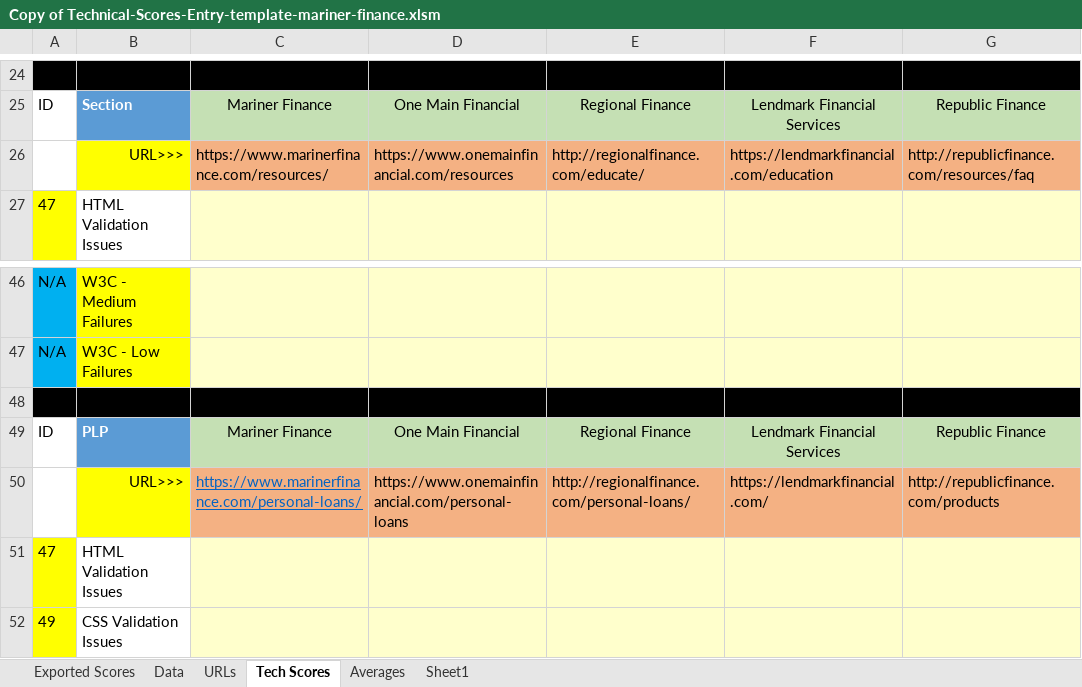
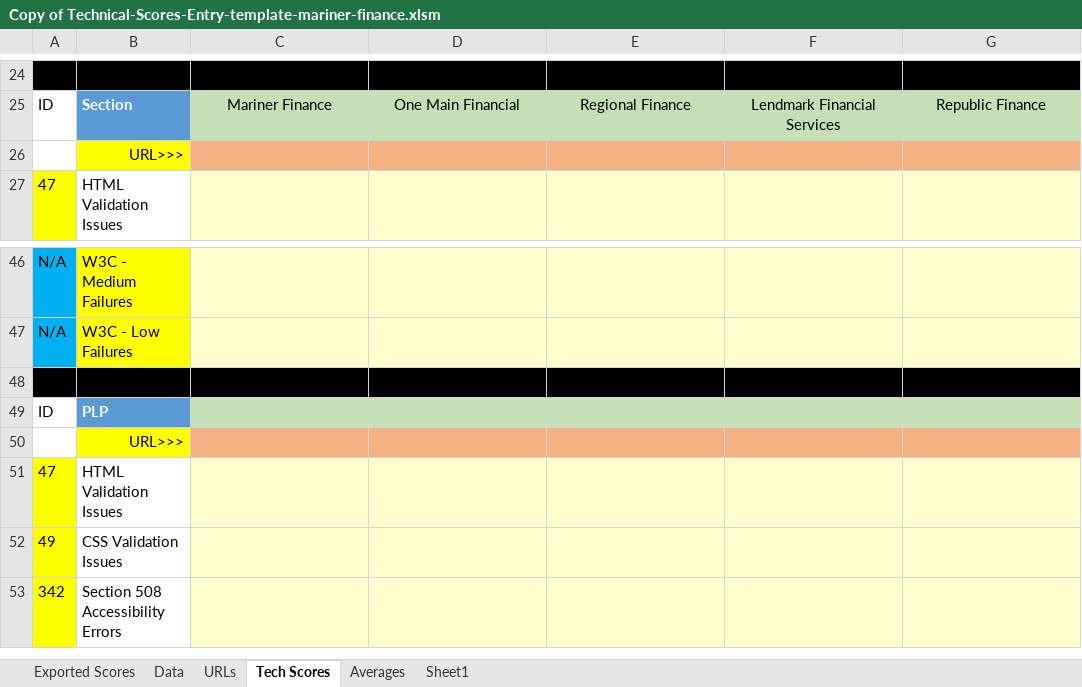
Before and after one commit to shankar3286/Oldertechnical, an Excel workbook: Copy of Technical-Scores-Entry-template-mariner-finance.xlsm, sheet Tech Scores, drawn as a sheet; only a part is shown, gaps mark what is left out; the shorter side is filled out with more unchanged rows; values as stored, in another font and other column widths than the file's, no borders; charts and pictures and conditional formats not drawn; removed rows and columns are numbered as before the commit, all else as after; the diff names each change by its address in the sheet, - before the commit and + after, or states it on an @@ line.

Commit message:
test

```diff
--- a/Copy of Technical-Scores-Entry-template-mariner-finance.xlsm (sheet Tech Scores)
+++ b/Copy of Technical-Scores-Entry-template-mariner-finance.xlsm (sheet Tech Scores)
-row 26:  | URL>>> | https://www.marinerfinance.com/resources/ | https://www.onemainfinancial.com/resources | http://regionalfinance.com/educate/ | https://lendmarkfinancial.com/education | http://republicfinance.com/resources/faq
+row 26:  | URL>>>
-row 49: ID | PLP | Mariner Finance | One Main Financial | Regional Finance | Lendmark Financial Services | Republic Finance
-row 50:  | URL>>> | https://www.marinerfinance.com/personal-loans/ | https://www.onemainfinancial.com/personal-loans | http://regionalfinance.com/personal-loans/ | https://lendmarkfinancial.com/ | http://republicfinance.com/products
+row 49: ID | PLP
+row 50:  | URL>>>
```
